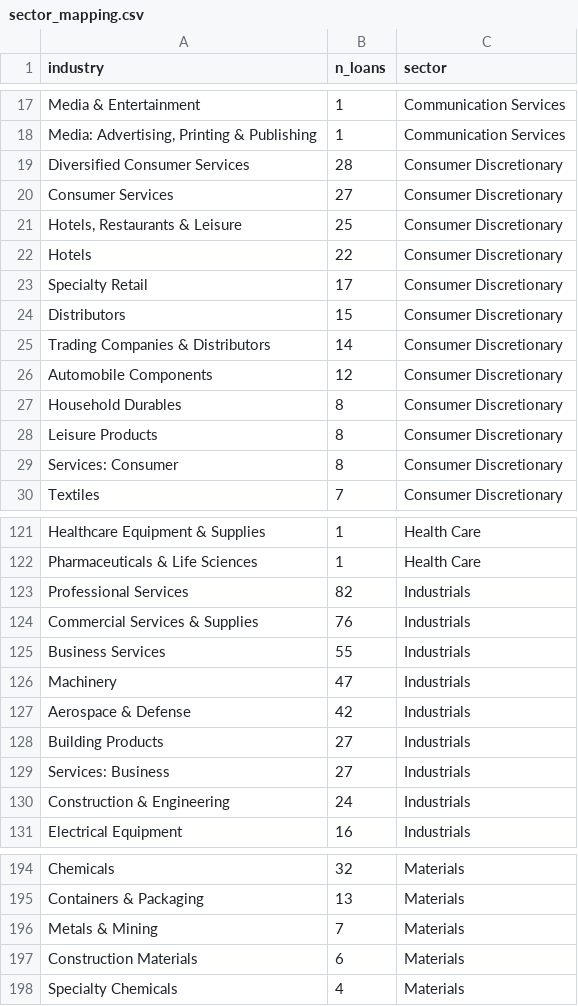
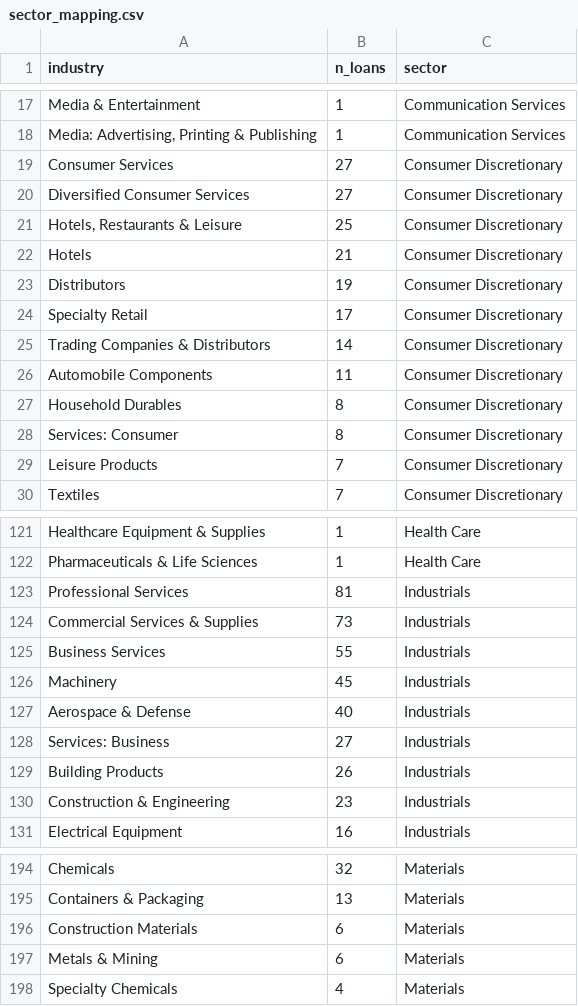
Before and after one commit to NeilErtl/DSF_Project, a CSV file: data/processed/sector_mapping.csv, drawn as a sheet; only a part is shown, gaps mark what is left out; the diff covers the shown part only.

```diff
--- a/data/processed/sector_mapping.csv
+++ b/data/processed/sector_mapping.csv
@@ -18,13 +18,13 @@ Media & Entertainment,1,Communication Services
 "Media: Advertising, Printing & Publishing",1,Communication Services
-Diversified Consumer Services,28,Consumer Discretionary
 Consumer Services,27,Consumer Discretionary
+Diversified Consumer Services,27,Consumer Discretionary
 "Hotels, Restaurants & Leisure",25,Consumer Discretionary
-Hotels,22,Consumer Discretionary
+Hotels,21,Consumer Discretionary
+Distributors,19,Consumer Discretionary
 Specialty Retail,17,Consumer Discretionary
-Distributors,15,Consumer Discretionary
 Trading Companies & Distributors,14,Consumer Discretionary
-Automobile Components,12,Consumer Discretionary
+Automobile Components,11,Consumer Discretionary
 Household Durables,8,Consumer Discretionary
-Leisure Products,8,Consumer Discretionary
 Services: Consumer,8,Consumer Discretionary
+Leisure Products,7,Consumer Discretionary
 Textiles,7,Consumer Discretionary
@@ -122,10 +122,10 @@ Healthcare Equipment & Supplies,1,Health Care
 Pharmaceuticals & Life Sciences,1,Health Care
-Professional Services,82,Industrials
-Commercial Services & Supplies,76,Industrials
+Professional Services,81,Industrials
+Commercial Services & Supplies,73,Industrials
 Business Services,55,Industrials
-Machinery,47,Industrials
-Aerospace & Defense,42,Industrials
-Building Products,27,Industrials
+Machinery,45,Industrials
+Aerospace & Defense,40,Industrials
 Services: Business,27,Industrials
-Construction & Engineering,24,Industrials
+Building Products,26,Industrials
+Construction & Engineering,23,Industrials
 Electrical Equipment,16,Industrials
@@ -195,4 +195,4 @@ Chemicals,32,Materials
 Containers & Packaging,13,Materials
-Metals & Mining,7,Materials
 Construction Materials,6,Materials
+Metals & Mining,6,Materials
 Specialty Chemicals,4,Materials
```
Also changed, not shown: 3 added rows, 3 removed rows and 10 edited cells elsewhere in this file, docs/hand_check.csv, output/tables/borrower_parse_quality.csv, 13 other files.
